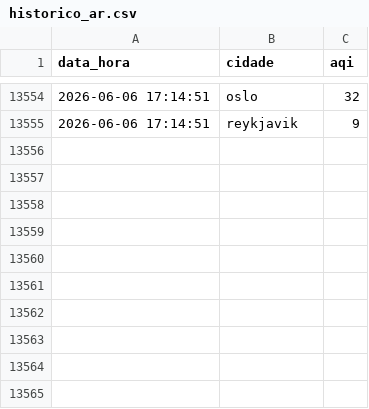
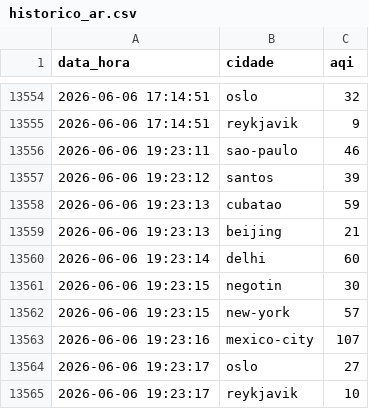
Before and after one commit to fernando-marconi/ecostream-insight, a CSV file: data/historico_ar.csv, drawn as a sheet; only a part is shown, gaps mark what is left out; the diff names each change by its address in the sheet, - before the commit and + after, or states it on an @@ line.

```diff
--- a/data/historico_ar.csv
+++ b/data/historico_ar.csv
+row 13556: 2026-06-06 19:23:11 | sao-paulo | 46
+row 13557: 2026-06-06 19:23:12 | santos | 39
+row 13558: 2026-06-06 19:23:13 | cubatao | 59
+row 13559: 2026-06-06 19:23:13 | beijing | 21
+row 13560: 2026-06-06 19:23:14 | delhi | 60
+row 13561: 2026-06-06 19:23:15 | negotin | 30
+row 13562: 2026-06-06 19:23:15 | new-york | 57
+row 13563: 2026-06-06 19:23:16 | mexico-city | 107
+row 13564: 2026-06-06 19:23:17 | oslo | 27
+row 13565: 2026-06-06 19:23:17 | reykjavik | 10
```
